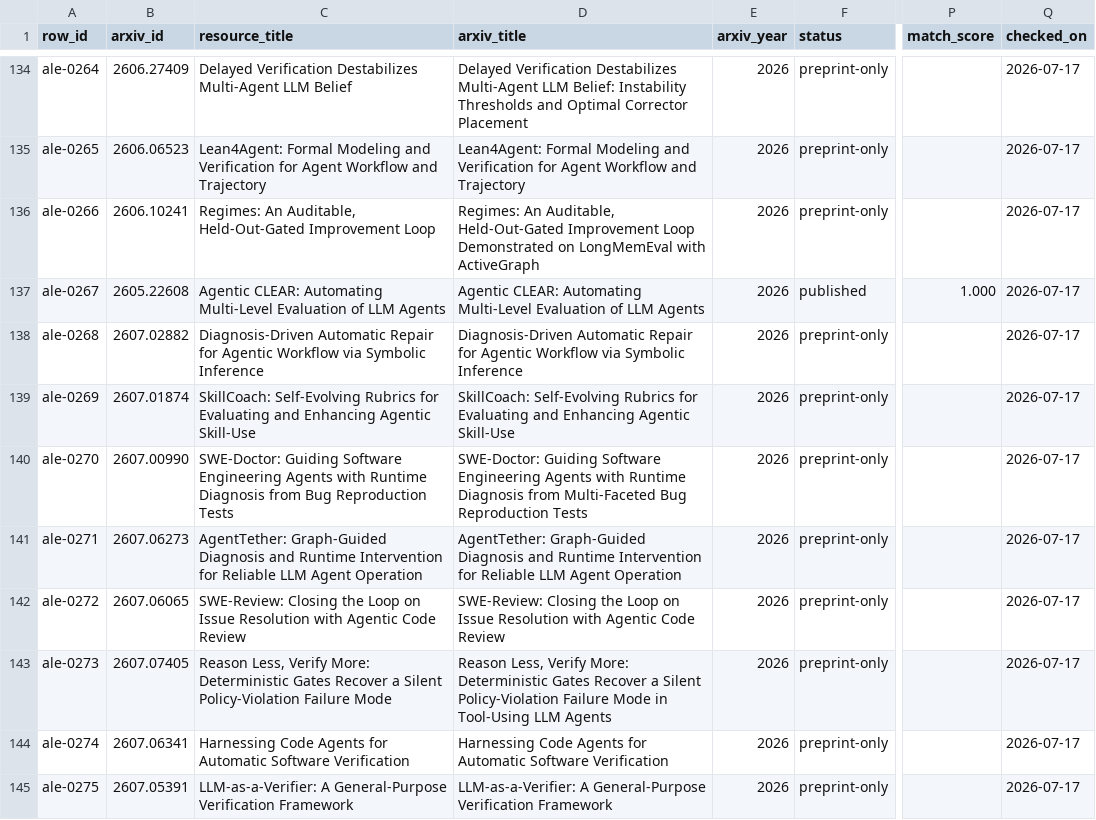
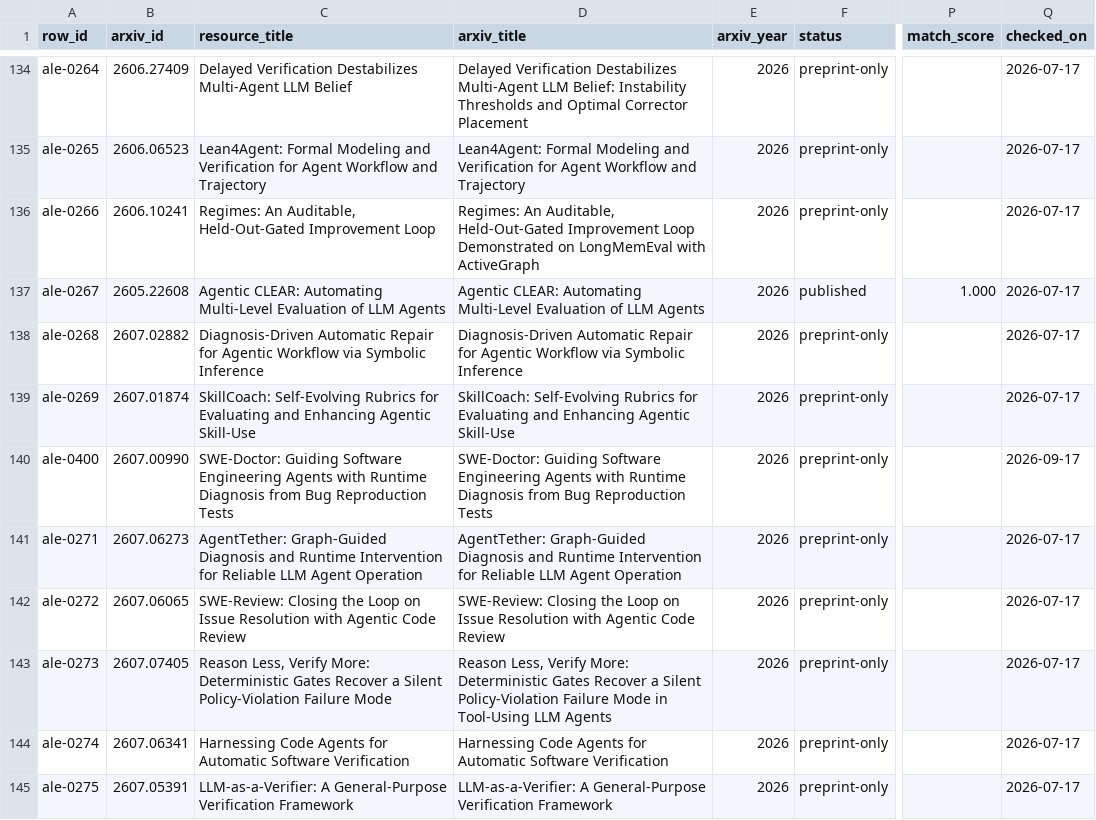
Before and after one commit to ChaoYue0307/awesome-loop-engineering, a CSV file: data/arxiv_publication_audit.csv, drawn as a sheet; only a part is shown, gaps mark what is left out; the diff covers the shown part only; the diff names each change by its address in the sheet, - before the commit and + after, or states it on an @@ line.

```diff
--- a/data/arxiv_publication_audit.csv
+++ b/data/arxiv_publication_audit.csv
-A140 (row_id): ale-0270
+A140 (row_id): ale-0400
-D140 (arxiv_title): …Diagnosis from Multi-Faceted Bug Reproduction…
+D140 (arxiv_title): …Diagnosis from Bug Reproduction…
-Q140 (checked_on): 2026-07-17
+Q140 (checked_on): 2026-09-17
```
Also changed, not shown: 5 added rows and 41 edited cells elsewhere in this file, 25 other files.
